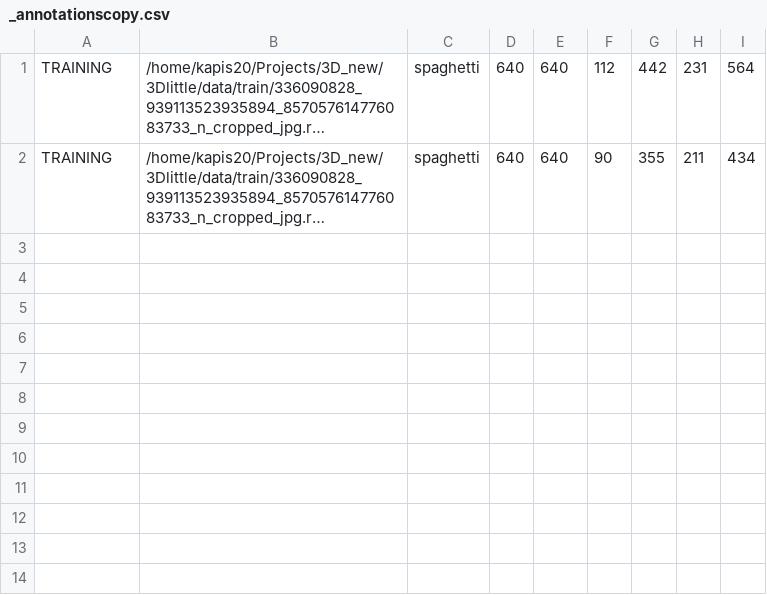
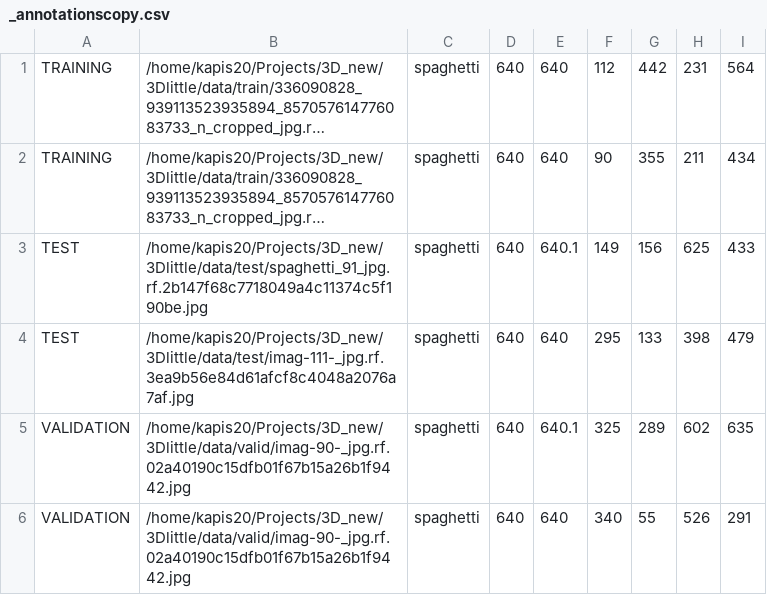
Before and after one commit to kapis20/3Dlittle, a CSV file: data/train/_annotationscopy.csv, drawn as a sheet; long unchanged cells end in …; the diff names each change by its address in the sheet, - before the commit and + after, or states it on an @@ line.

```diff
--- a/data/train/_annotationscopy.csv
+++ b/data/train/_annotationscopy.csv
+row 3: TEST | /home/kapis20/Projects/3D_new/3Dlittle/data/test/spaghetti_91_jpg.rf.2b147f68c7718049a4c11374c5f190be.jpg | spaghetti | 640 | 640.1 | 149 | 156 | 625 | 433
+row 4: TEST | /home/kapis20/Projects/3D_new/3Dlittle/data/test/imag-111-_jpg.rf.3ea9b56e84d61afcf8c4048a2076a7af.jpg | spaghetti | 640 | 640 | 295 | 133 | 398 | 479
+row 5: VALIDATION | /home/kapis20/Projects/3D_new/3Dlittle/data/valid/imag-90-_jpg.rf.02a40190c15dfb01f67b15a26b1f9442.jpg | spaghetti | 640 | 640.1 | 325 | 289 | 602 | 635
+row 6: VALIDATION | /home/kapis20/Projects/3D_new/3Dlittle/data/valid/imag-90-_jpg.rf.02a40190c15dfb01f67b15a26b1f9442.jpg | spaghetti | 640 | 640 | 340 | 55 | 526 | 291
```
Also changed, not shown: 2 other files.
